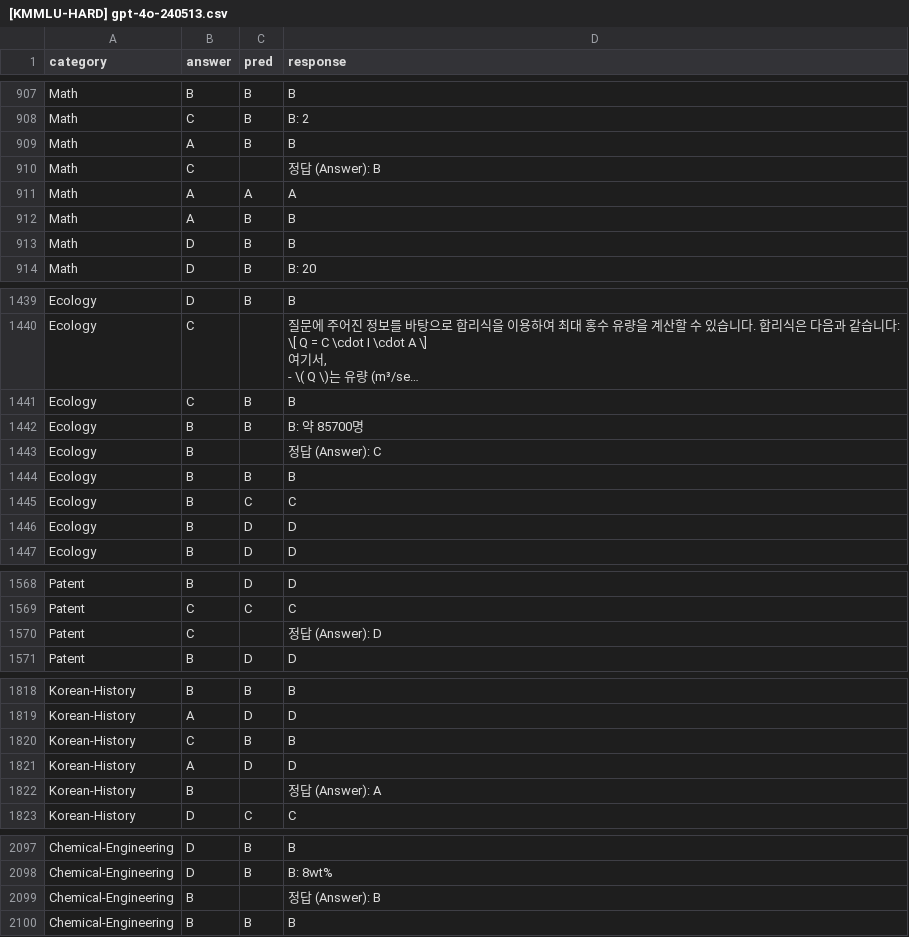
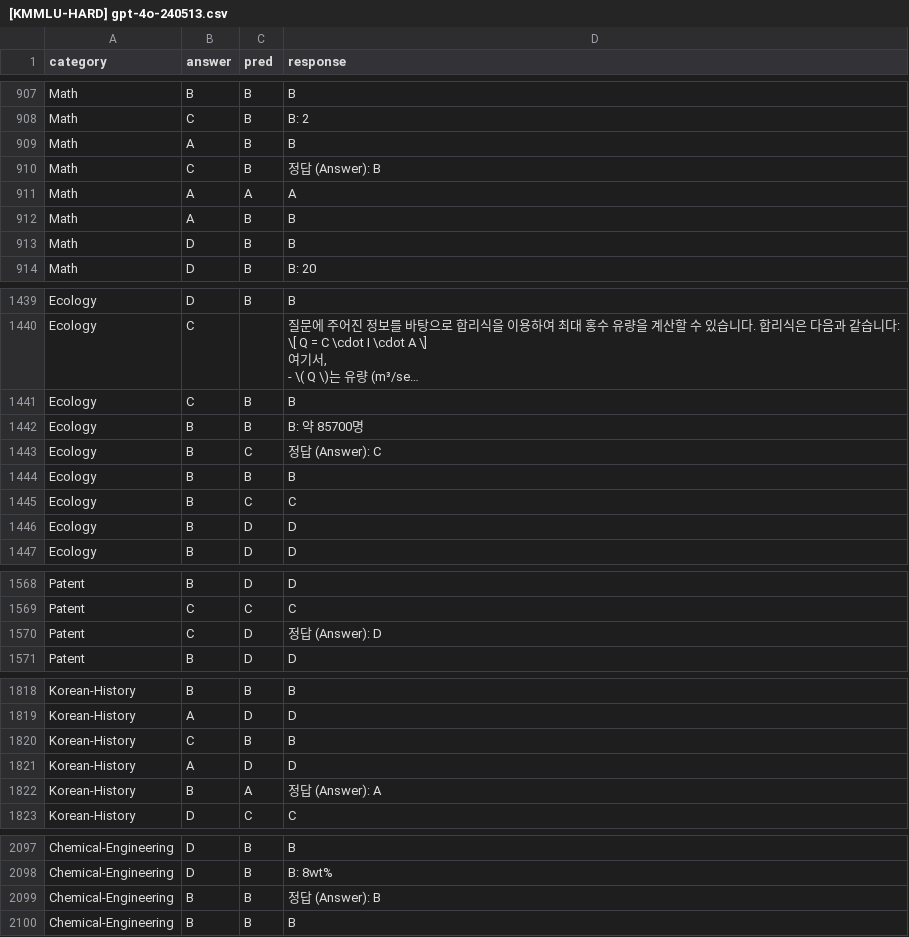
Before and after one commit to daekeun-ml/evaluate-llm-on-korean-dataset, a CSV file: results/[KMMLU-HARD] gpt-4o-240513.csv, drawn as a sheet; only a part is shown, gaps mark what is left out; long unchanged cells end in …; the diff covers the shown part only.

```diff
--- a/results/[KMMLU-HARD] gpt-4o-240513.csv
+++ b/results/[KMMLU-HARD] gpt-4o-240513.csv
@@ -909,3 +909,3 @@ Math,C,B,B: 2
 Math,A,B,B
-Math,C,,정답 (Answer): B
+Math,C,B,정답 (Answer): B
 Math,A,A,A
@@ -1459,3 +1459,3 @@ Ecology,C,B,B
 Ecology,B,B,B: 약 85700명
-Ecology,B,,정답 (Answer): C
+Ecology,B,C,정답 (Answer): C
 Ecology,B,B,B
@@ -1586,3 +1586,3 @@ Patent,B,D,D
 Patent,C,C,C
-Patent,C,,정답 (Answer): D
+Patent,C,D,정답 (Answer): D
 Patent,B,D,D
@@ -1838,3 +1838,3 @@ Korean-History,C,B,B
 Korean-History,A,D,D
-Korean-History,B,,정답 (Answer): A
+Korean-History,B,A,정답 (Answer): A
 Korean-History,D,C,C
@@ -2115,3 +2115,3 @@ Chemical-Engineering,D,B,B
 Chemical-Engineering,D,B,B: 8wt%
-Chemical-Engineering,B,,정답 (Answer): B
+Chemical-Engineering,B,B,정답 (Answer): B
 Chemical-Engineering,B,B,B
```
Also changed, not shown: 12 edited cells elsewhere in this file, results/[KMMLU-HARD] gpt-35-turbo-230613.csv, results/[KMMLU-HARD] gpt-4o-mini-240718.csv, 29 other files.
